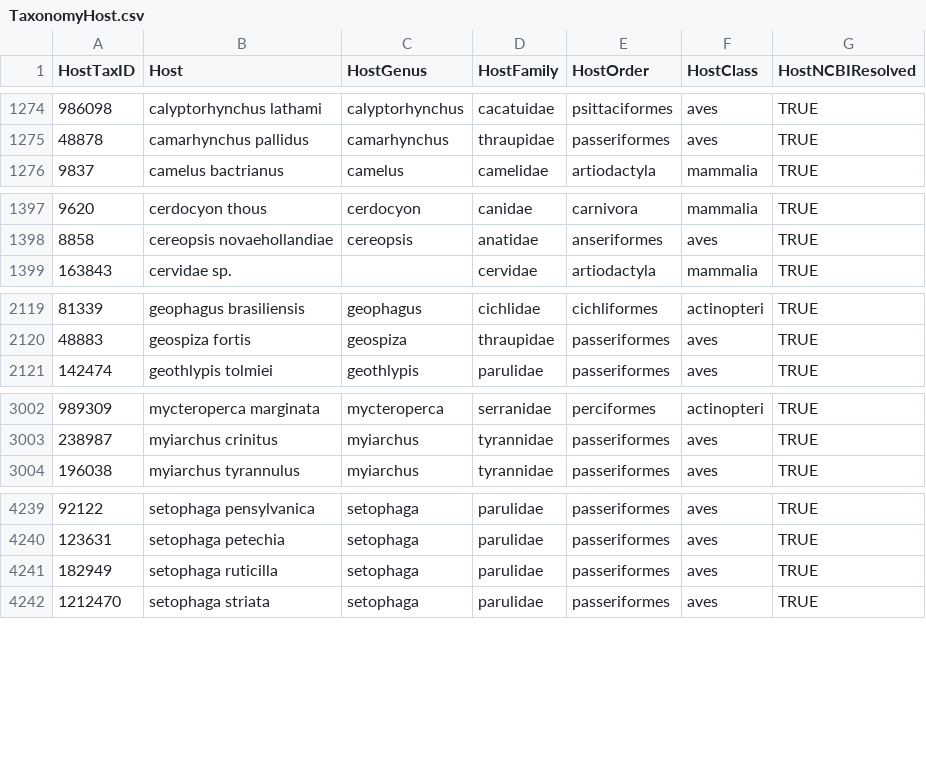
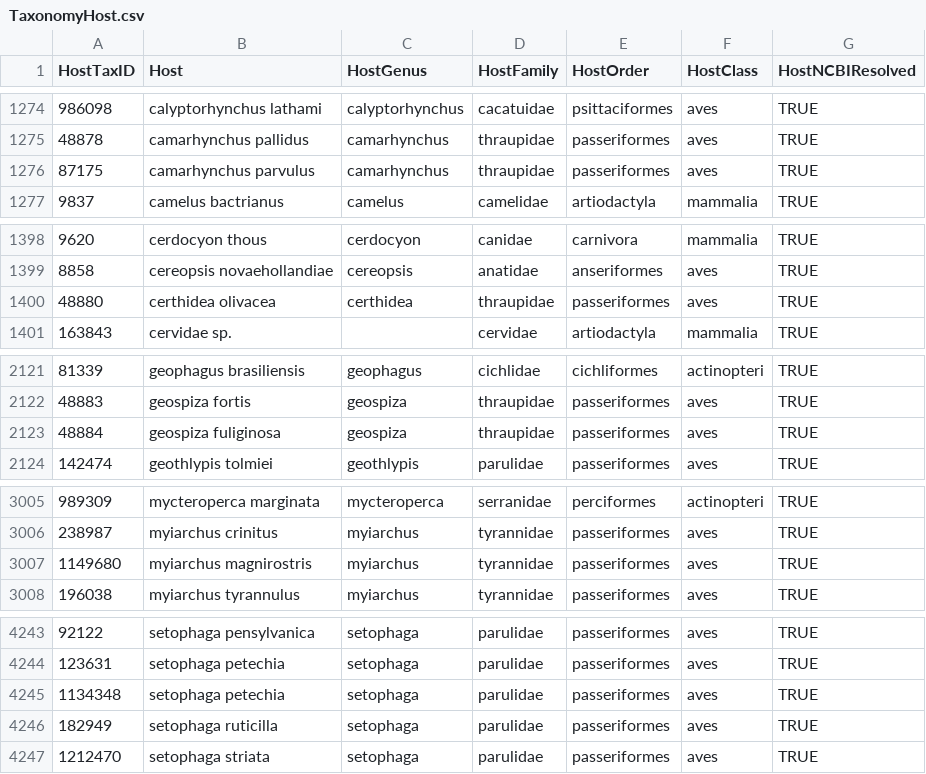
Before and after one commit to viralemergence/virion, a CSV file: TaxonomyHost.csv, drawn as a sheet; only a part is shown, gaps mark what is left out; the diff names each change by its address in the sheet, - before the commit and + after, or states it on an @@ line.

```diff
--- a/TaxonomyHost.csv
+++ b/TaxonomyHost.csv
+row 1276: 87175 | camarhynchus parvulus | camarhynchus | thraupidae | passeriformes | aves | TRUE
+row 1400: 48880 | certhidea olivacea | certhidea | thraupidae | passeriformes | aves | TRUE
+row 2123: 48884 | geospiza fuliginosa | geospiza | thraupidae | passeriformes | aves | TRUE
+row 3007: 1149680 | myiarchus magnirostris | myiarchus | tyrannidae | passeriformes | aves | TRUE
+row 4245: 1134348 | setophaga petechia | setophaga | parulidae | passeriformes | aves | TRUE
```
Also changed, not shown: TaxonomyVirus.csv, 4 other files.
